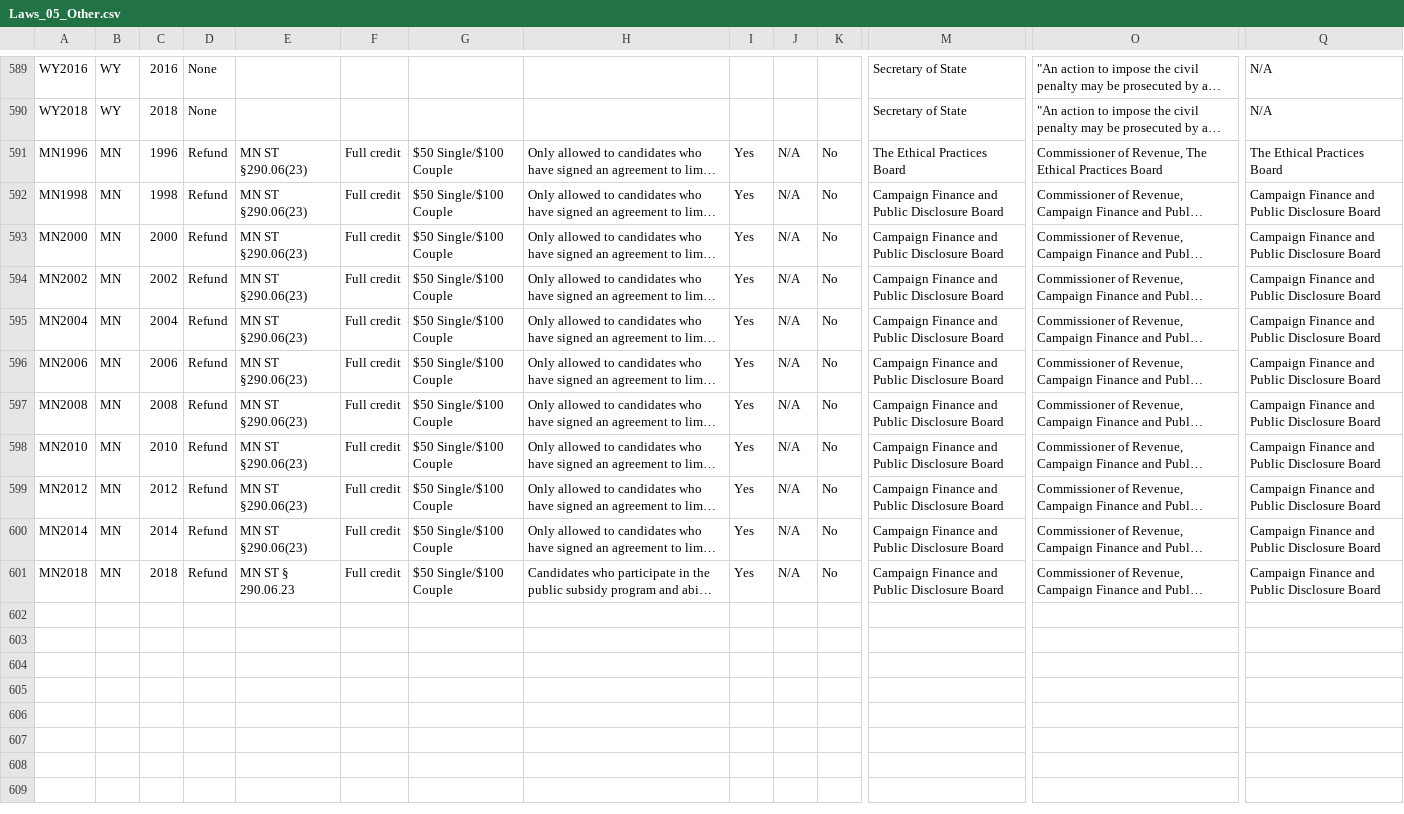
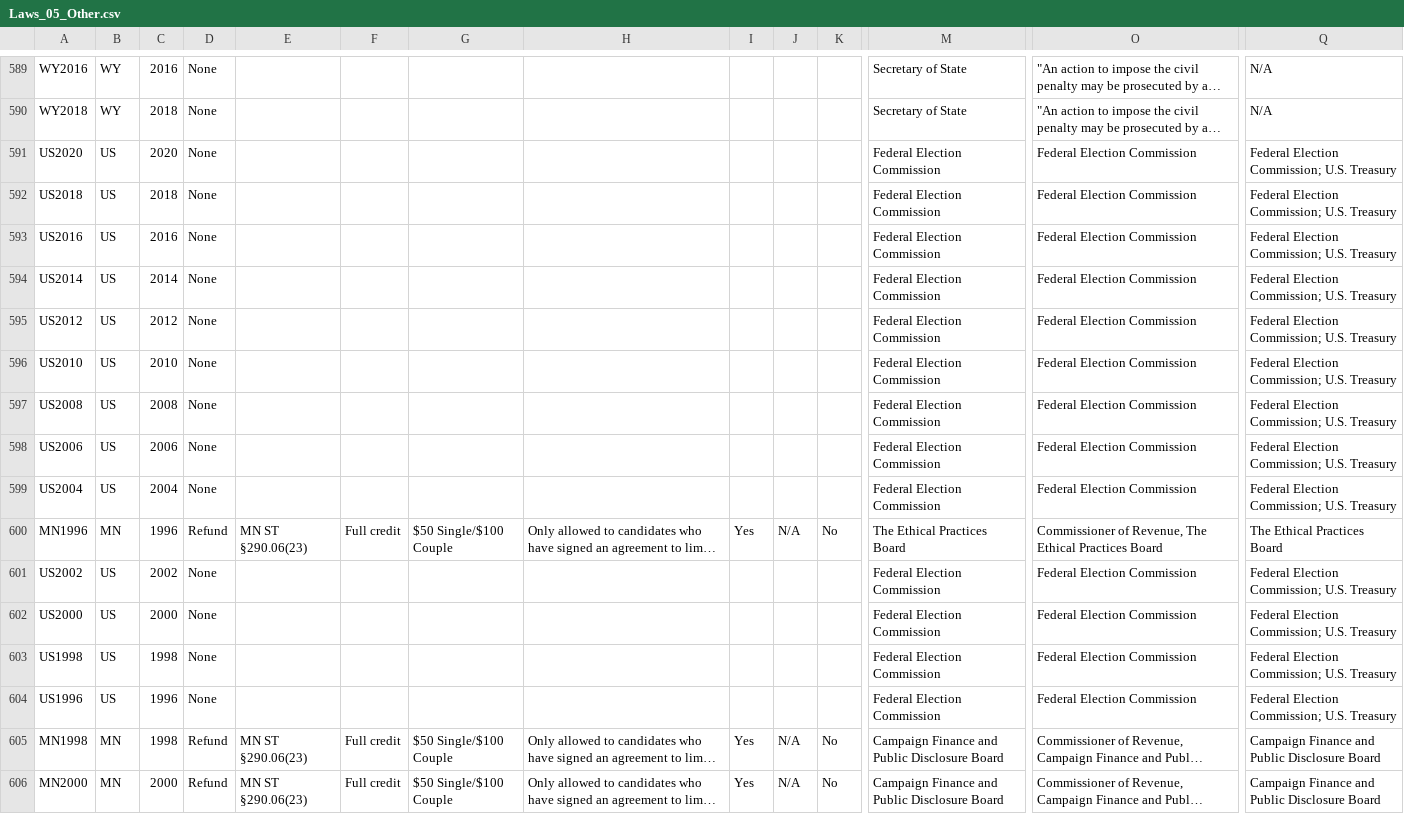
Before and after one commit to cfinst/cfinst.github.io, a CSV file: data/CSVs/Laws_05_Other.csv, drawn as a sheet; only a part is shown, gaps mark what is left out; the shorter side is filled out with more unchanged rows; long unchanged cells end in …; rows hold the shown columns only; the diff names each change by its address in the sheet, - before the commit and + after, or states it on an @@ line.

```diff
--- a/data/CSVs/Laws_05_Other.csv
+++ b/data/CSVs/Laws_05_Other.csv
+row 591: US2020 | US | 2020 | None |  |  |  |  |  |  |  | Federal Election Commission | Federal Election Commission | Federal Election Commission; U.S. Treasury
+row 592: US2018 | US | 2018 | None |  |  |  |  |  |  |  | Federal Election Commission | Federal Election Commission | Federal Election Commission; U.S. Treasury
+row 593: US2016 | US | 2016 | None |  |  |  |  |  |  |  | Federal Election Commission | Federal Election Commission | Federal Election Commission; U.S. Treasury
+row 594: US2014 | US | 2014 | None |  |  |  |  |  |  |  | Federal Election Commission | Federal Election Commission | Federal Election Commission; U.S. Treasury
+row 595: US2012 | US | 2012 | None |  |  |  |  |  |  |  | Federal Election Commission | Federal Election Commission | Federal Election Commission; U.S. Treasury
+row 596: US2010 | US | 2010 | None |  |  |  |  |  |  |  | Federal Election Commission | Federal Election Commission | Federal Election Commission; U.S. Treasury
+row 597: US2008 | US | 2008 | None |  |  |  |  |  |  |  | Federal Election Commission | Federal Election Commission | Federal Election Commission; U.S. Treasury
+row 598: US2006 | US | 2006 | None |  |  |  |  |  |  |  | Federal Election Commission | Federal Election Commission | Federal Election Commission; U.S. Treasury
+row 599: US2004 | US | 2004 | None |  |  |  |  |  |  |  | Federal Election Commission | Federal Election Commission | Federal Election Commission; U.S. Treasury
+row 601: US2002 | US | 2002 | None |  |  |  |  |  |  |  | Federal Election Commission | Federal Election Commission | Federal Election Commission; U.S. Treasury
+row 602: US2000 | US | 2000 | None |  |  |  |  |  |  |  | Federal Election Commission | Federal Election Commission | Federal Election Commission; U.S. Treasury
+row 603: US1998 | US | 1998 | None |  |  |  |  |  |  |  | Federal Election Commission | Federal Election Commission | Federal Election Commission; U.S. Treasury
+row 604: US1996 | US | 1996 | None |  |  |  |  |  |  |  | Federal Election Commission | Federal Election Commission | Federal Election Commission; U.S. Treasury
```
Also changed, not shown: data/CSVs/Laws_03_Disclosure_2.csv, 12 other files.
